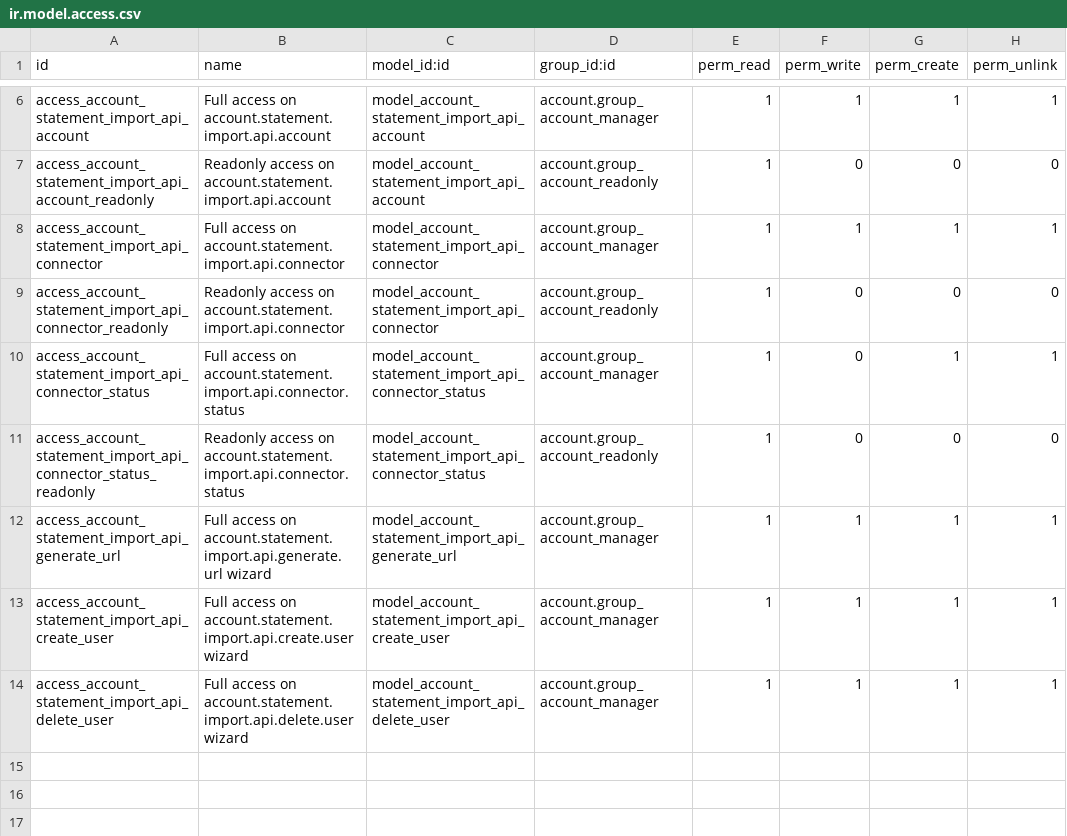
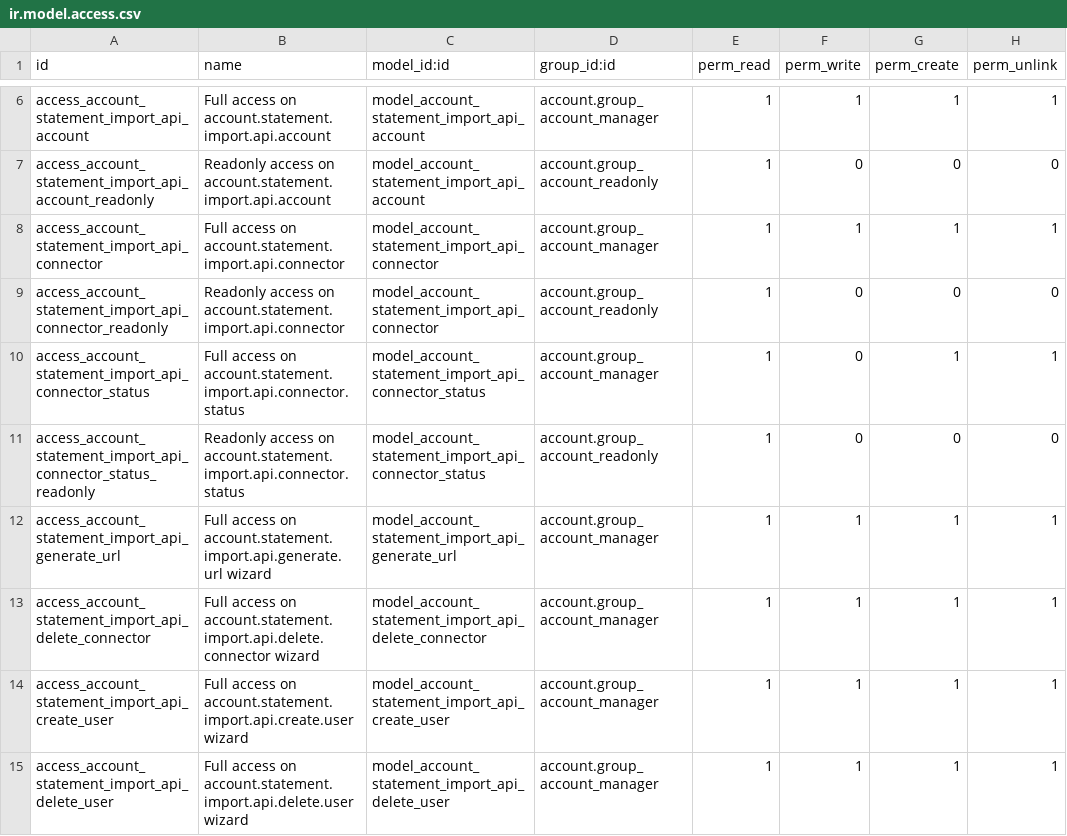
Before and after one commit to akretion/bank-statement-import-api, a CSV file: account_statement_import_api/security/ir.model.access.csv, drawn as a sheet; only a part is shown, gaps mark what is left out.

Commit message:
[FIX] crash in get/update API accounts
Add wizard to delete a connector

```diff
--- a/account_statement_import_api/security/ir.model.access.csv
+++ b/account_statement_import_api/security/ir.model.access.csv
@@ -12,2 +12,3 @@ access_account_statement_import_api_connector_status_readonly,Readonly access on
 access_account_statement_import_api_generate_url,Full access on account.statement.import.api.generate.url wizard,model_account_statement_import_api_generate_url,account.group_account_manager,1,1,1,1
+access_account_statement_import_api_delete_connector,Full access on account.statement.import.api.delete.connector wizard,model_account_statement_import_api_delete_connector,account.group_account_manager,1,1,1,1
 access_account_statement_import_api_create_user,Full access on account.statement.import.api.create.user wizard,model_account_statement_import_api_create_user,account.group_account_manager,1,1,1,1
```
Also changed, not shown: 10 other files.
